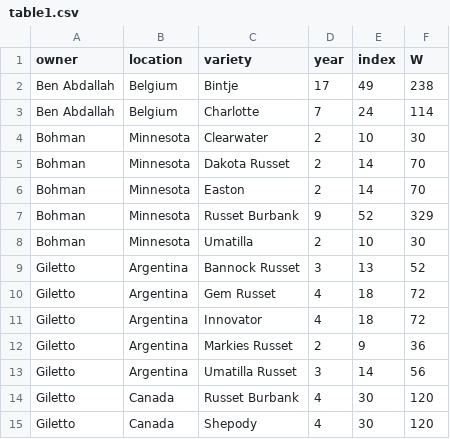
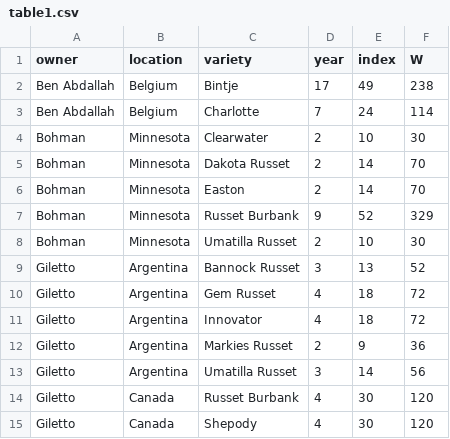
Before and after one commit to bohm0072/bayesian-cndc-potato, a CSV file: manuscript/tables/table1.csv, drawn as a sheet.

```diff
--- a/manuscript/tables/table1.csv
+++ b/manuscript/tables/table1.csv
@@ -7,3 +7,3 @@ Bohman,Minnesota,Easton,2,14,70
 Bohman,Minnesota,Russet Burbank,9,52,329
-Bohman,Minnesota,Umatilla,2,10,30
+Bohman,Minnesota,Umatilla Russet,2,10,30
 Giletto,Argentina,Bannock Russet,3,13,52
```
Also changed, not shown: manuscript/tables/appx_table1.csv, manuscript/tables/table2.csv, 23 other files.
